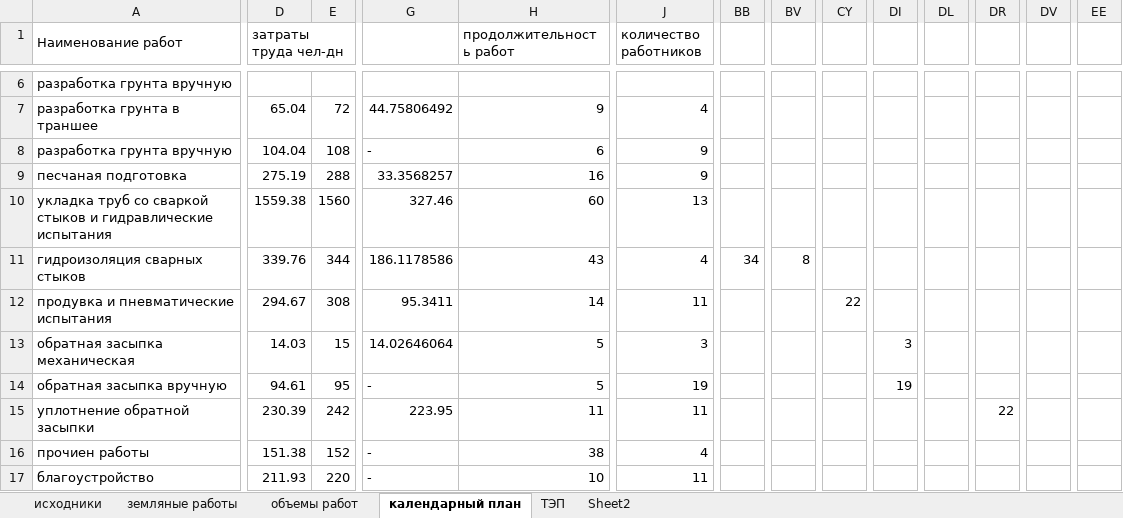
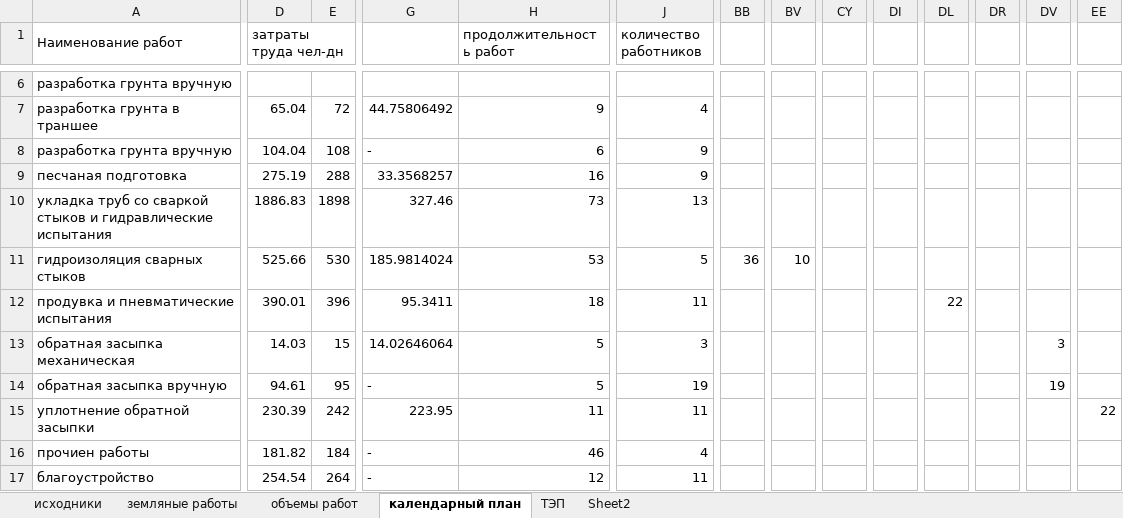
Before and after one commit to vetrogon-sys/ASK_Diplom, an Excel workbook: BaMWPart/documentation/calculation/worksVolumes.xlsx, sheet календарный план, drawn as a sheet; only a part is shown, gaps mark what is left out; values as stored, in another font and other column widths than the file's, no cell formats; the diff covers the shown part only; the diff names each change by its address in the sheet, - before the commit and + after, or states it on an @@ line.

```diff
--- a/BaMWPart/documentation/calculation/worksVolumes.xlsx (sheet календарный план)
+++ b/BaMWPart/documentation/calculation/worksVolumes.xlsx (sheet календарный план)
-D10 (затраты труда чел-дн): 1559.38
+D10 (затраты труда чел-дн): 1886.83
-E10: 1560
+E10: 1898
-H10 (продолжительность работ): 60
+H10 (продолжительность работ): 73
-D11 (затраты труда чел-дн): 339.76
+D11 (затраты труда чел-дн): 525.66
-E11: 344
+E11: 530
-G11: 186.1178586
+G11: 185.9814024
-H11 (продолжительность работ): 43
+H11 (продолжительность работ): 53
-J11 (количество работников): 4
+J11 (количество работников): 5
-BB11: 34
+BB11: 36
-BV11: 8
+BV11: 10
-D12 (затраты труда чел-дн): 294.67
+D12 (затраты труда чел-дн): 390.01
-E12: 308
+E12: 396
-H12 (продолжительность работ): 14
+H12 (продолжительность работ): 18
-CY12: 22
+CY12: (empty)
-DL12: (empty)
+DL12: 22
-DI13: 3
+DI13: (empty)
-DV13: (empty)
+DV13: 3
-DI14: 19
+DI14: (empty)
-DV14: (empty)
+DV14: 19
-DR15: 22
+DR15: (empty)
-EE15: (empty)
+EE15: 22
-D16 (затраты труда чел-дн): 151.38
+D16 (затраты труда чел-дн): 181.82
-E16: 152
+E16: 184
-H16 (продолжительность работ): 38
+H16 (продолжительность работ): 46
-D17 (затраты труда чел-дн): 211.93
+D17 (затраты труда чел-дн): 254.54
-E17: 220
+E17: 264
-H17 (продолжительность работ): 10
+H17 (продолжительность работ): 12
```
Also changed, not shown: 12 edited cells elsewhere in this sheet, sheet объемы работ, sheet ТЭП, cell formats, formulas that keep their value.
